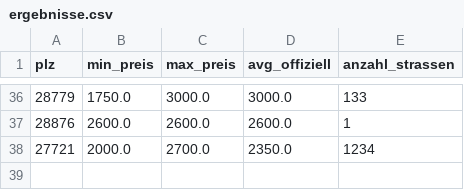
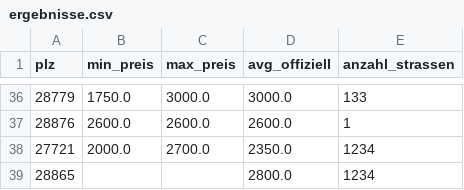
Before and after one commit to finnmbc/immomonitor, a CSV file: data/ergebnisse.csv, drawn as a sheet; only a part is shown, gaps mark what is left out; the diff names each change by its address in the sheet, - before the commit and + after, or states it on an @@ line.

```diff
--- a/data/ergebnisse.csv
+++ b/data/ergebnisse.csv
+row 39: 28865 |  |  | 2800.0 | 1234
```
Also changed, not shown: 1 other file.
